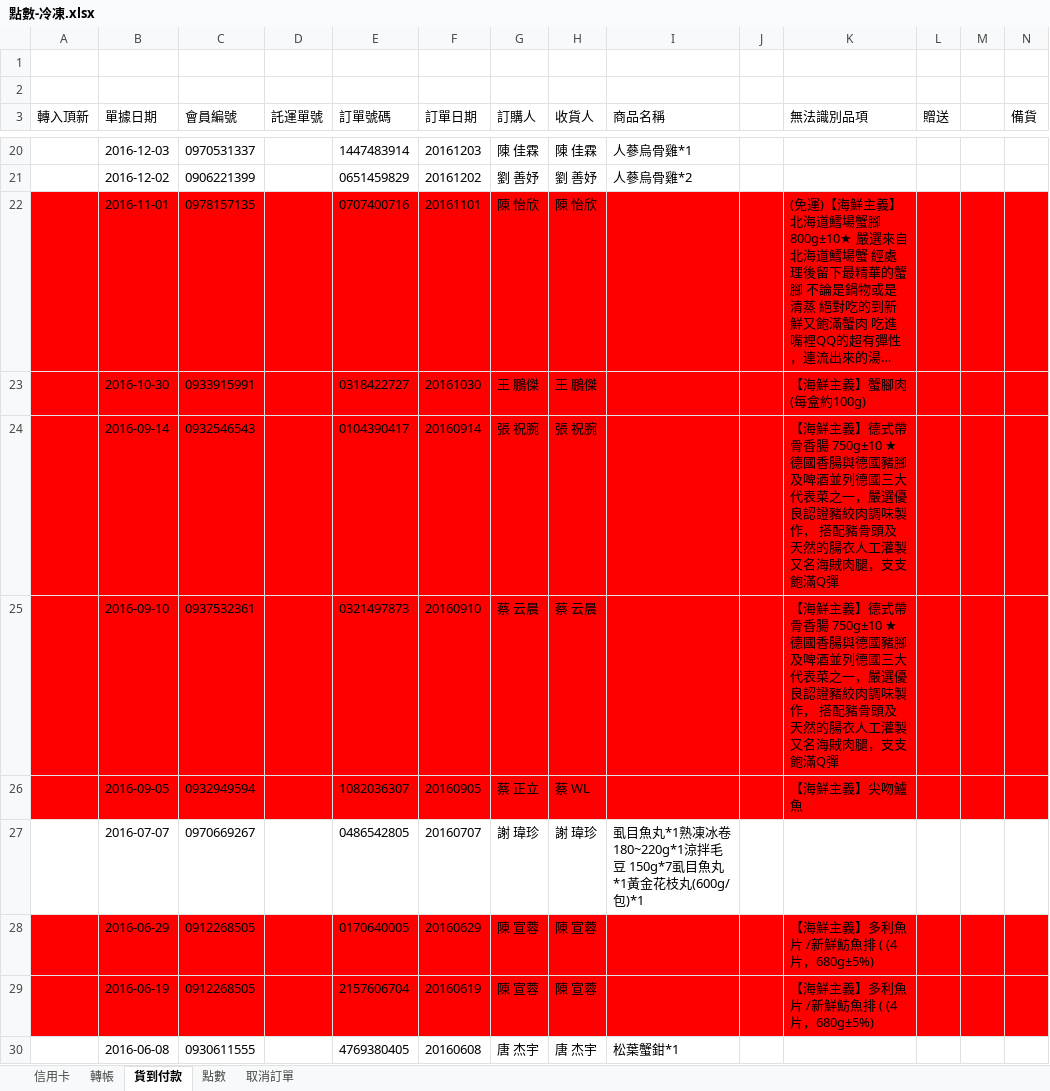
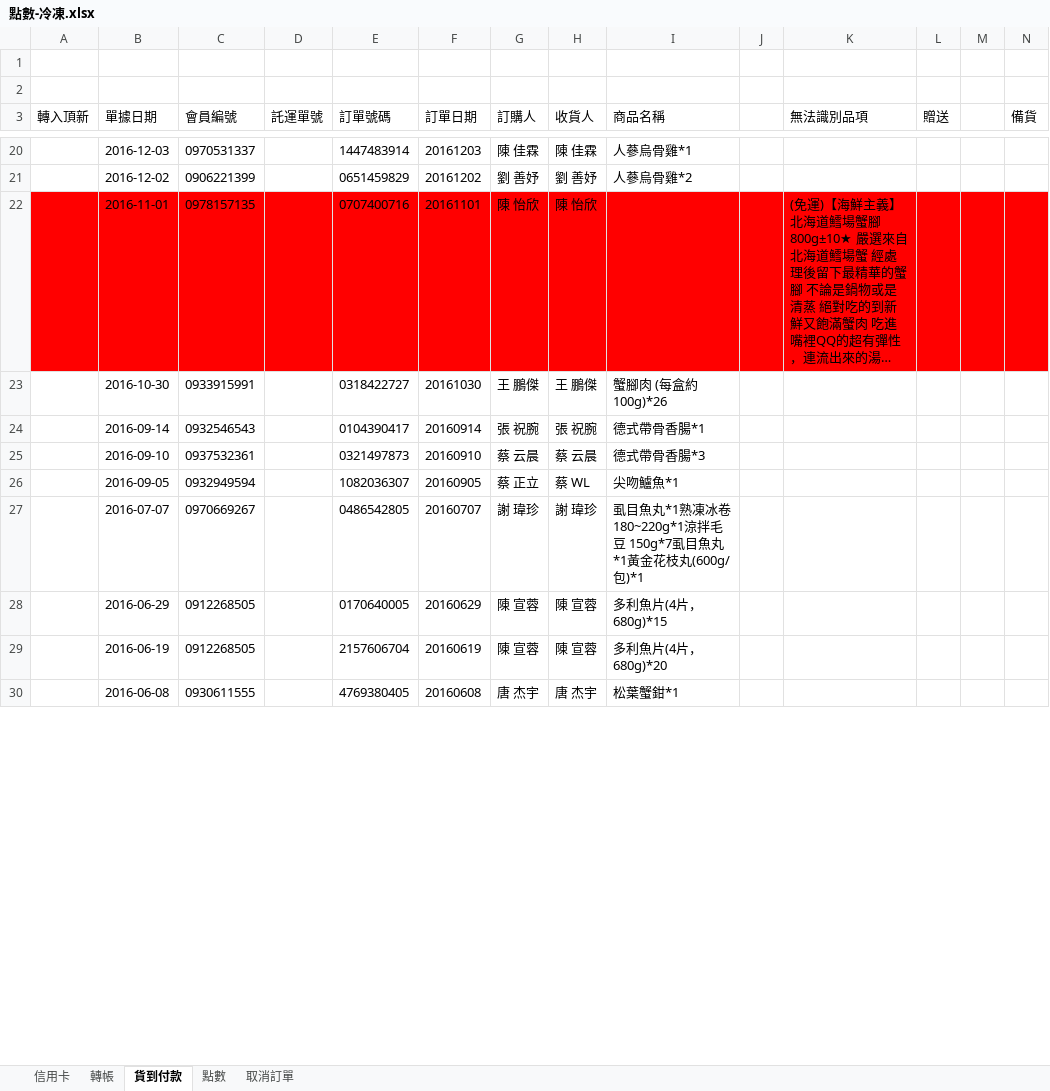
Before and after one commit to shtsai/Purchase-Order-Consolidation, an Excel workbook: rakuten/點數-冷凍.xlsx, sheet 貨到付款, drawn as a sheet; only a part is shown, gaps mark what is left out; long unchanged cells end in …; values as stored, in another font and other column widths than the file's, no borders; the diff covers the shown part only; the diff names each change by its address in the sheet, - before the commit and + after, or states it on an @@ line.

```diff
--- a/rakuten/點數-冷凍.xlsx (sheet 貨到付款)
+++ b/rakuten/點數-冷凍.xlsx (sheet 貨到付款)
-A23:N26 fill: #FF0000
+A23:N26 fill: none
-I23 (商品名稱): (empty)
+I23 (商品名稱): 蟹腳肉 (每盒約100g)*26
-K23 (無法識別品項): 【海鮮主義】蟹腳肉 (每盒約100g)
+K23 (無法識別品項): (empty)
-I24 (商品名稱): (empty)
+I24 (商品名稱): 德式帶骨香腸*1
-K24:K25 (無法識別品項): 【海鮮主義】德式帶骨香腸 750g±10 ★德國香腸與德國豬腳及啤酒並列德國三大代表菜之一，嚴選優良認證豬絞肉調味製作， 搭配豬骨頭及天然的腸衣人工灌製又名海賊肉腿，支支飽滿Q彈
+K24:K25 (無法識別品項): (empty)
-I25 (商品名稱): (empty)
+I25 (商品名稱): 德式帶骨香腸*3
-I26 (商品名稱): (empty)
+I26 (商品名稱): 尖吻鱸魚*1
-K26 (無法識別品項): 【海鮮主義】尖吻鱸魚
+K26 (無法識別品項): (empty)
-A28:N29 fill: #FF0000
+A28:N29 fill: none
-I28 (商品名稱): (empty)
+I28 (商品名稱): 多利魚片(4片，680g)*15
-K28:K29 (無法識別品項): 【海鮮主義】多利魚片 /新鮮魴魚排 ( (4片，680g±5%)
+K28:K29 (無法識別品項): (empty)
-I29 (商品名稱): (empty)
+I29 (商品名稱): 多利魚片(4片，680g)*20
```
Also changed, not shown: 20 edited cells and cell formats elsewhere in this sheet, sheet 信用卡, sheet 轉帳, sheet 點數, rakuten/點數-常溫.xlsx, 1 other file.
